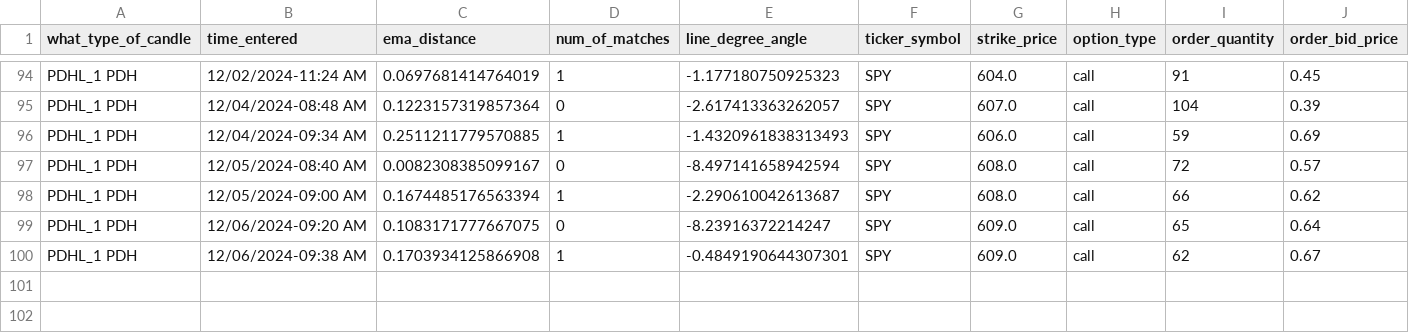
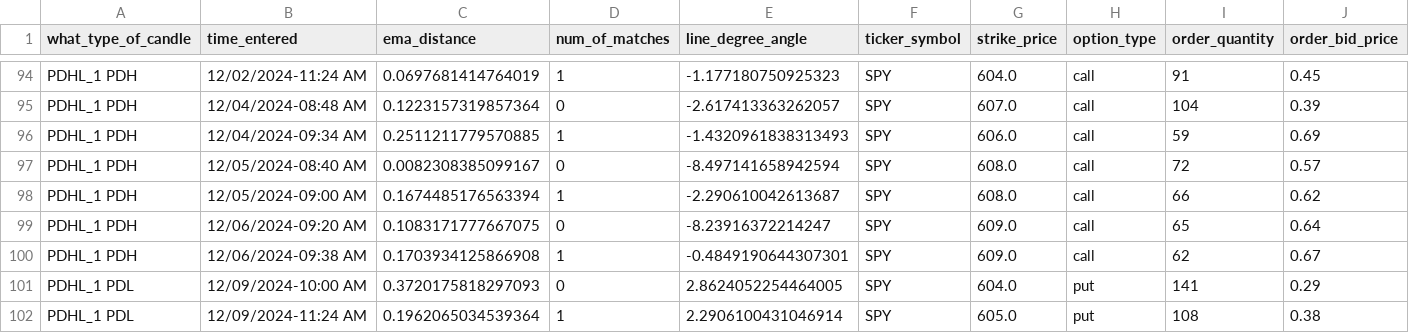
Before and after one commit to Merced3/Flag-Zone-Bot, a CSV file: order_log.csv, drawn as a sheet; only a part is shown, gaps mark what is left out; rows hold the shown columns only; the diff names each change by its address in the sheet, - before the commit and + after, or states it on an @@ line.

```diff
--- a/order_log.csv
+++ b/order_log.csv
+row 101: PDHL_1 PDL | 12/09/2024-10:00 AM | 0.3720175818297093 | 0 | 2.8624052254464005 | SPY | 604.0 | put | 141 | 0.29
+row 102: PDHL_1 PDL | 12/09/2024-11:24 AM | 0.1962065034539364 | 1 | 2.2906100431046914 | SPY | 605.0 | put | 108 | 0.38
```
Also changed, not shown: 5 other files.
